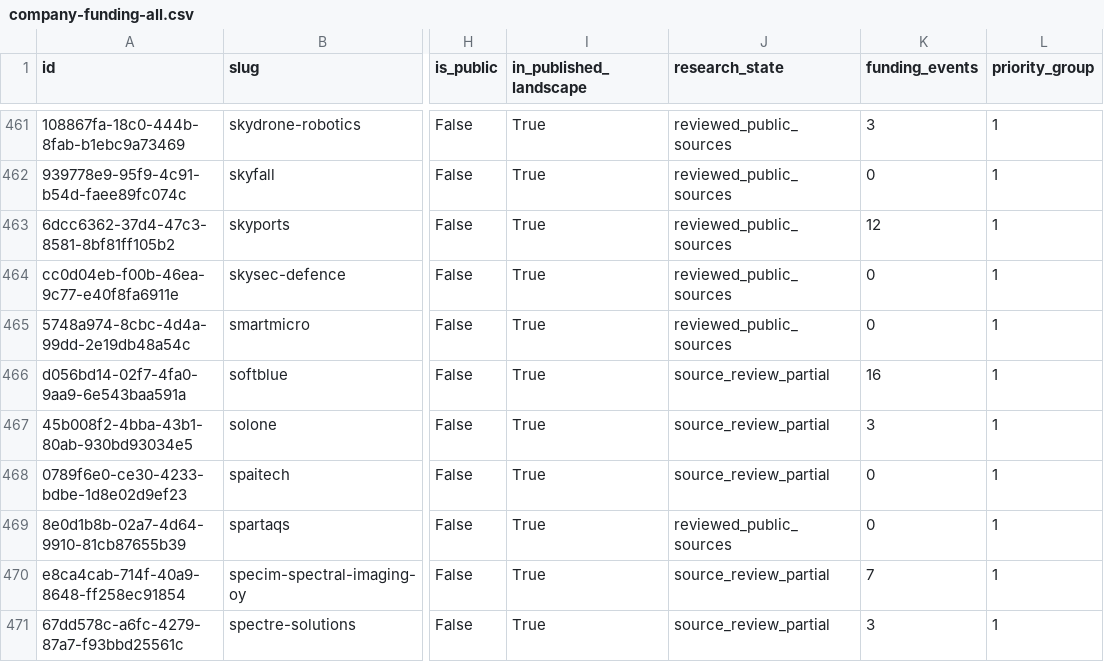
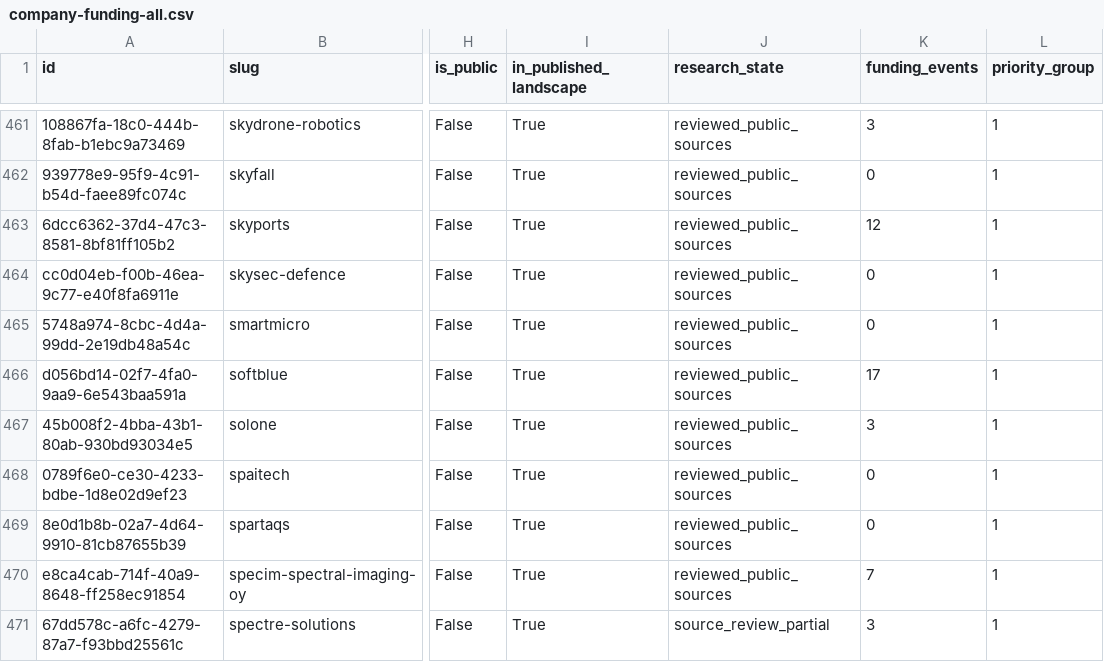
Before and after one commit to brunotaut/xsonomy-news, a CSV file: research-agent/queues/company-funding-all.csv, drawn as a sheet; only a part is shown, gaps mark what is left out; the diff covers the shown part only; the diff names each change by its address in the sheet, - before the commit and + after, or states it on an @@ line.

Commit message:
Checkpoint 22 funding reviews and eight validated imports; retain pending publication

```diff
--- a/research-agent/queues/company-funding-all.csv
+++ b/research-agent/queues/company-funding-all.csv
-J466:J468 (research_state): source_review_partial
+J466:J468 (research_state): reviewed_public_sources
-K466 (funding_events): 16
+K466 (funding_events): 17
-J470 (research_state): source_review_partial
+J470 (research_state): reviewed_public_sources
```
Also changed, not shown: 22 edited cells elsewhere in this file, 3 other files.
